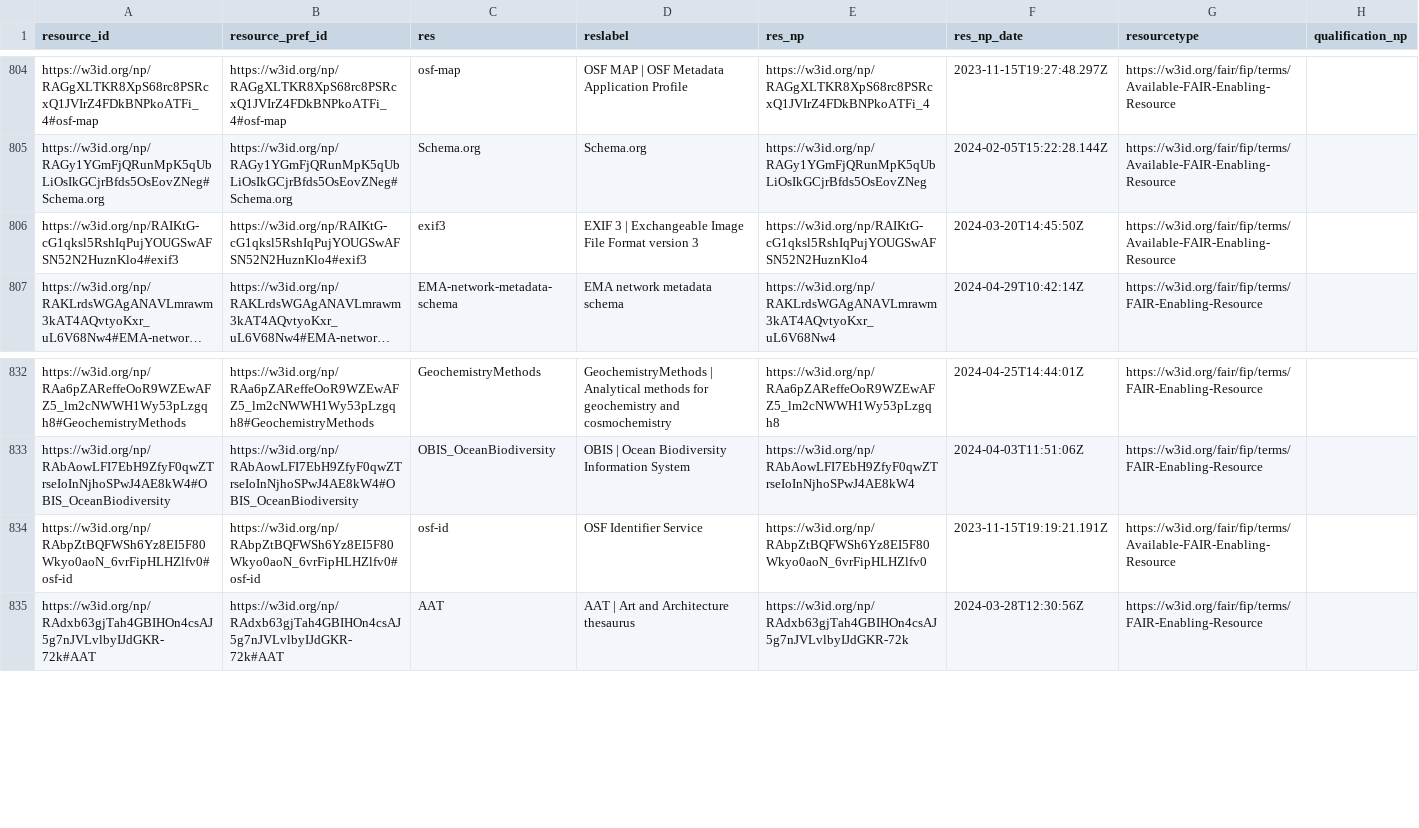
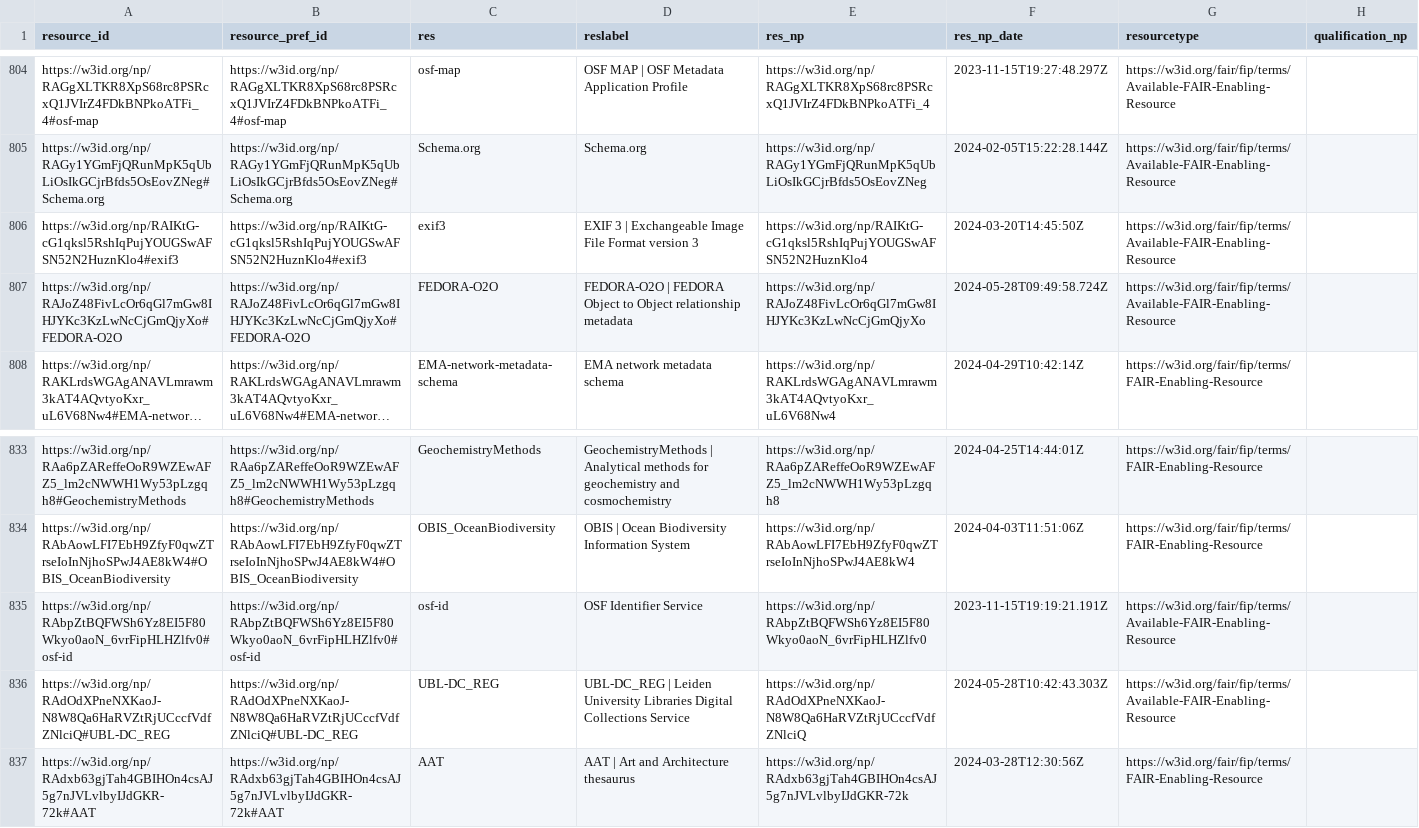
Before and after one commit to peta-pico/dsw-nanopub-api, a CSV file: tables/resource_ids.csv, drawn as a sheet; only a part is shown, gaps mark what is left out; long unchanged cells end in …; the diff names each change by its address in the sheet, - before the commit and + after, or states it on an @@ line.

Commit message:
Add tables

```diff
--- a/tables/resource_ids.csv
+++ b/tables/resource_ids.csv
+row 807: https://w3id.org/np/RAJoZ48FivLcOr6qGl7mGw8IHJYKc3KzLwNcCjGmQjyXo#FEDORA-O2O | https://w3id.org/np/RAJoZ48FivLcOr6qGl7mGw8IHJYKc3KzLwNcCjGmQjyXo#FEDORA-O2O | FEDORA-O2O | FEDORA-O2O | FEDORA Object to Object relationship metadata | https://w3id.org/np/RAJoZ48FivLcOr6qGl7mGw8IHJYKc3KzLwNcCjGmQjyXo | 2024-05-28T09:49:58.724Z | https://w3id.org/fair/fip/terms/Available-FAIR-Enabling-Resource
+row 836: https://w3id.org/np/RAdOdXPneNXKaoJ-N8W8Qa6HaRVZtRjUCccfVdfZNlciQ#UBL-DC_REG | https://w3id.org/np/RAdOdXPneNXKaoJ-N8W8Qa6HaRVZtRjUCccfVdfZNlciQ#UBL-DC_REG | UBL-DC_REG | UBL-DC_REG | Leiden University Libraries Digital Collections Service | https://w3id.org/np/RAdOdXPneNXKaoJ-N8W8Qa6HaRVZtRjUCccfVdfZNlciQ | 2024-05-28T10:42:43.303Z | https://w3id.org/fair/fip/terms/Available-FAIR-Enabling-Resource
```
